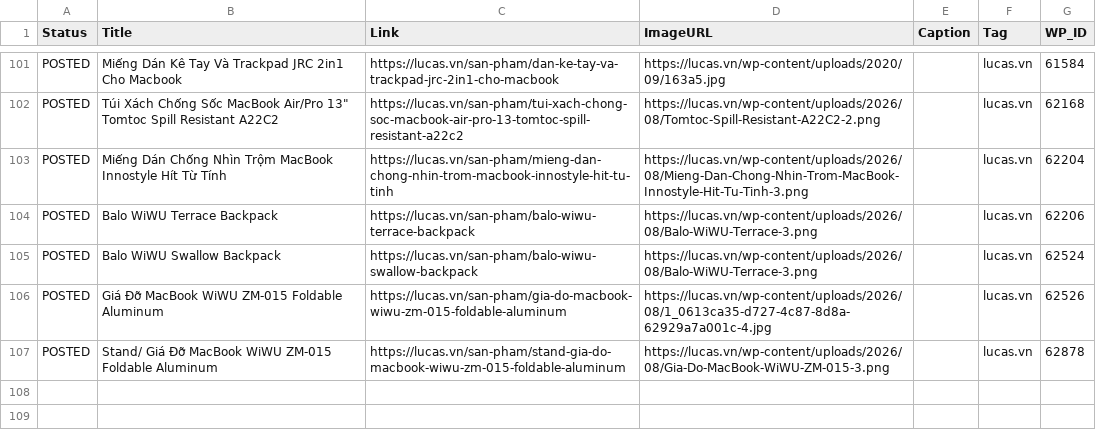
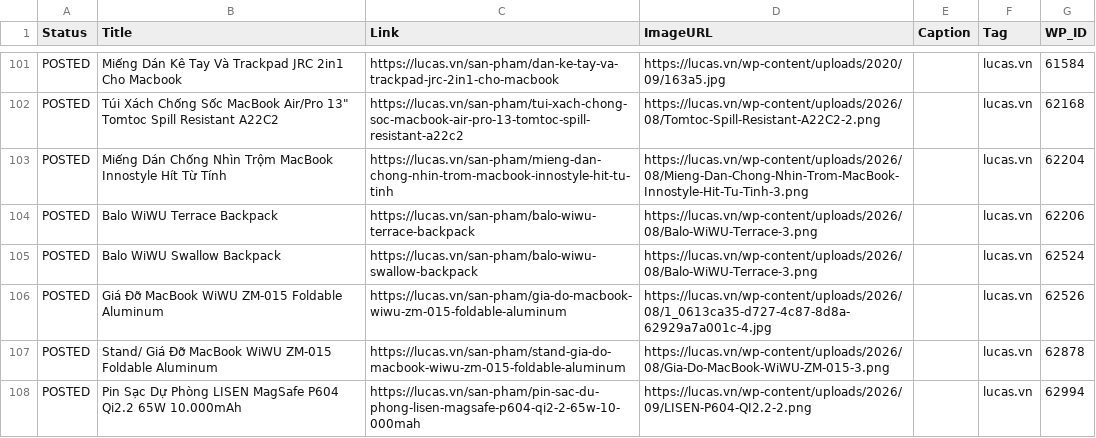
Before and after one commit to thanhluc102-png/lucas-auto-poster, a CSV file: content_plan.csv, drawn as a sheet; only a part is shown, gaps mark what is left out.

```diff
--- a/content_plan.csv
+++ b/content_plan.csv
@@ -371 +371,2 @@ POSTED,Giá Đỡ MacBook WiWU ZM-015 Foldable Aluminum,https://lucas.vn/san-pha
 POSTED,Stand/ Giá Đỡ MacBook WiWU ZM-015 Foldable Aluminum,https://lucas.vn/san-pham/stand-gia-do-macbook-wiwu-zm-015-foldable-aluminum,https://lucas.vn/wp-content/uploads/2026/08/Gia-Do-MacBook-WiWU-ZM-015-3.png,,lucas.vn,62878
+POSTED,Pin Sạc Dự Phòng LISEN MagSafe P604 Qi2.2 65W 10.000mAh,https://lucas.vn/san-pham/pin-sac-du-phong-lisen-magsafe-p604-qi2-2-65w-10-000mah,https://lucas.vn/wp-content/uploads/2026/09/LISEN-P604-QI2.2-2.png,,lucas.vn,62994
```
Also changed, not shown: 2 other files.
